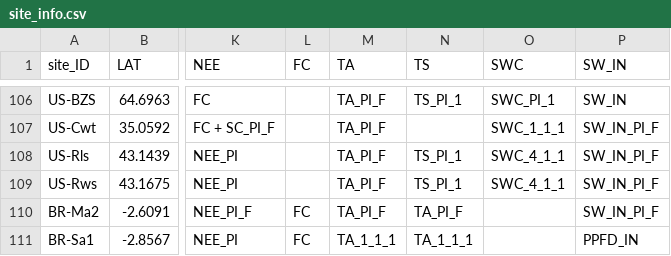
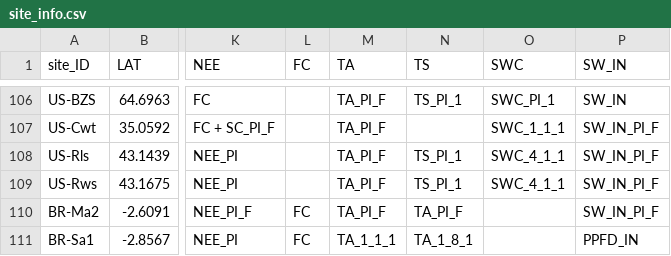
Before and after one commit to jnawang/thermal_acclimation_in_ecosystem_respiration, a CSV file: data/site_info.csv, drawn as a sheet; only a part is shown, gaps mark what is left out; the diff names each change by its address in the sheet, - before the commit and + after, or states it on an @@ line.

```diff
--- a/data/site_info.csv
+++ b/data/site_info.csv
-N111 (TS): TA_1_1_1
+N111 (TS): TA_1_8_1
```
Also changed, not shown: data/growing_season_feature_AmeriFlux.csv.
